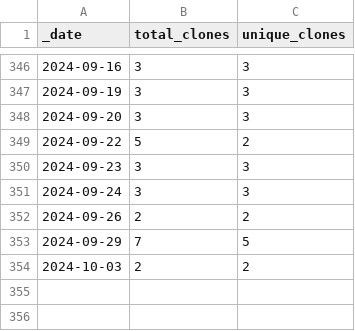
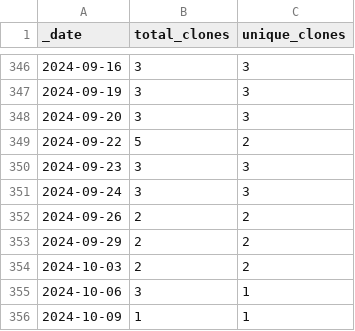
Before and after one commit to guiga-zalu/guiga-zalu, a CSV file: traffic/clones.csv, drawn as a sheet; only a part is shown, gaps mark what is left out.

Commit message:
GitHub traffic

```diff
--- a/traffic/clones.csv
+++ b/traffic/clones.csv
@@ -352,3 +352,5 @@ _date,total_clones,unique_clones
 2024-09-26,2,2
-2024-09-29,7,5
+2024-09-29,2,2
 2024-10-03,2,2
+2024-10-06,3,1
+2024-10-09,1,1
```
Also changed, not shown: 1 other file.
